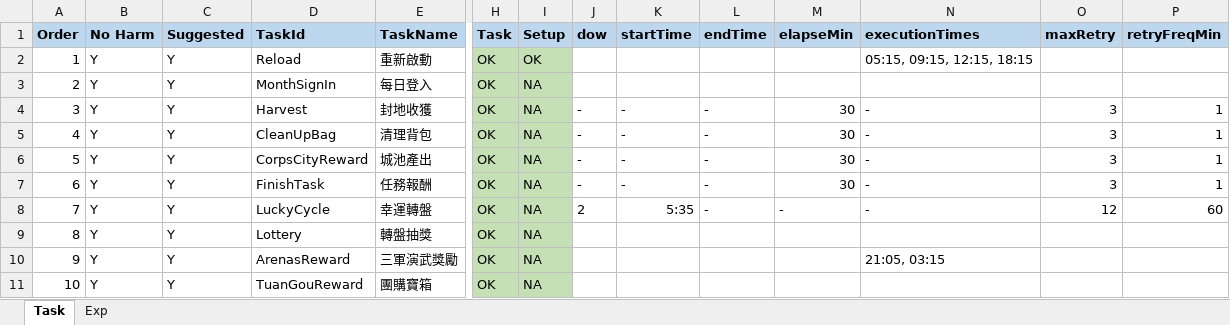
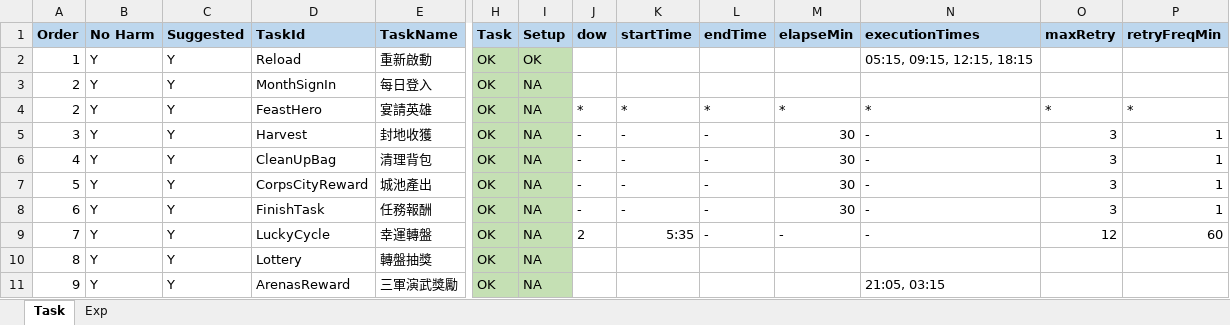
Before and after one commit to Super169/SmartKings, an Excel workbook: docs/Rules.xlsx, sheet Task, drawn as a sheet; only a part is shown, gaps mark what is left out; the shorter side is filled out with more unchanged rows; values as stored, in another font and other column widths than the file's, no borders; rows hold the shown columns only; the diff names each change by its address in the sheet, - before the commit and + after, or states it on an @@ line.

```diff
--- a/docs/Rules.xlsx (sheet Task)
+++ b/docs/Rules.xlsx (sheet Task)
+row 4: 2 | Y | Y | FeastHero | 宴請英雄 | OK | NA | * | * | * | * | * | * | *
```
Also changed, not shown: 4 other files.
